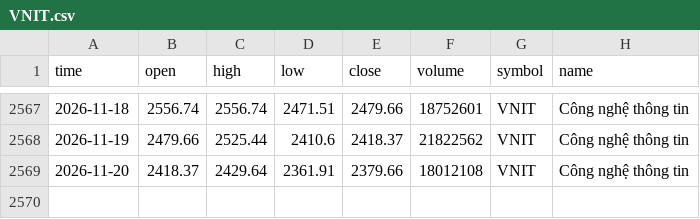
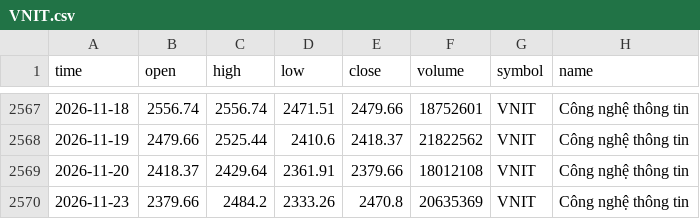
Before and after one commit to FTU-kudo/VN-sector-analysis, a CSV file: data/VNIT.csv, drawn as a sheet; only a part is shown, gaps mark what is left out; the diff names each change by its address in the sheet, - before the commit and + after, or states it on an @@ line.

```diff
--- a/data/VNIT.csv
+++ b/data/VNIT.csv
+row 2570: 2026-11-23 | 2379.66 | 2484.2 | 2333.26 | 2470.8 | 20635369 | VNIT | Công nghệ thông tin
```
Also changed, not shown: data/VNCOND.csv, data/VNCONS.csv, 17 other files.
